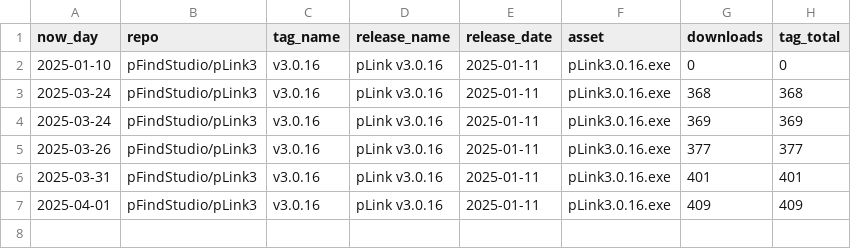
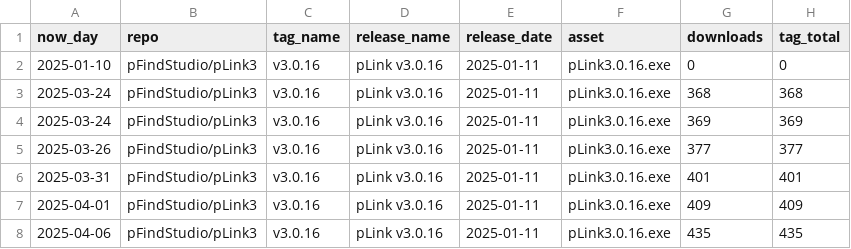
Before and after one commit to NorthblueM/repo-stats, a CSV file: data/releases_download_stats.csv, drawn as a sheet.

```diff
--- a/data/releases_download_stats.csv
+++ b/data/releases_download_stats.csv
@@ -7 +7,2 @@ now_day,repo,tag_name,release_name,release_date,asset,downloads,tag_total
 2025-04-01,pFindStudio/pLink3,v3.0.16,pLink v3.0.16,2025-01-11,pLink3.0.16.exe,409,409
+2025-04-06,pFindStudio/pLink3,v3.0.16,pLink v3.0.16,2025-01-11,pLink3.0.16.exe,435,435
```
Also changed, not shown: 1 other file.
